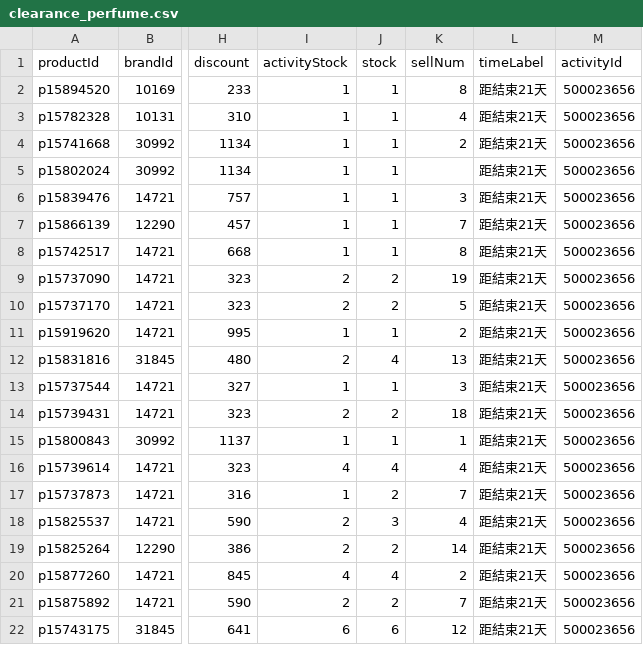
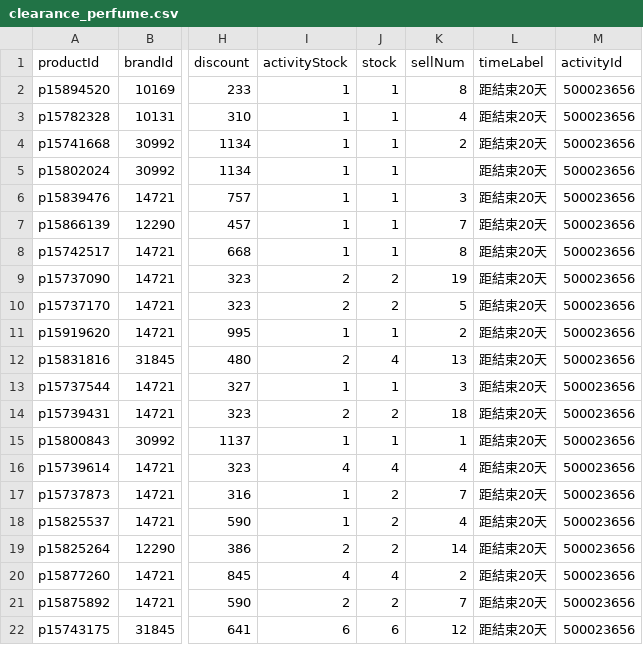
Before and after one commit to sophia-zhang-qwq/cdf-tracker, a CSV file: clearance/clearance_perfume.csv, drawn as a sheet; only a part is shown, gaps mark what is left out; the diff names each change by its address in the sheet, - before the commit and + after, or states it on an @@ line.

```diff
--- a/clearance/clearance_perfume.csv
+++ b/clearance/clearance_perfume.csv
-L2:L22 (timeLabel): 距結束21天
+L2:L22 (timeLabel): 距結束20天
-I18 (activityStock): 2
+I18 (activityStock): 1
-J18 (stock): 3
+J18 (stock): 2
```
Also changed, not shown: clearance/clearance_skincare.csv, clearance/home_preview_grocery.csv, 5 other files.
